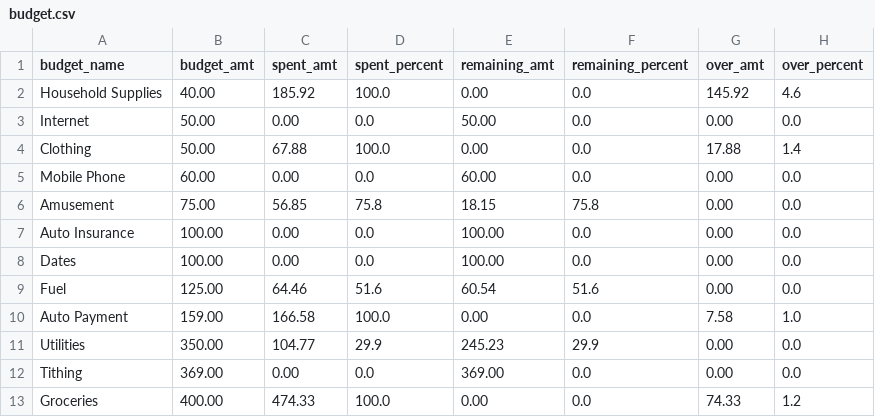
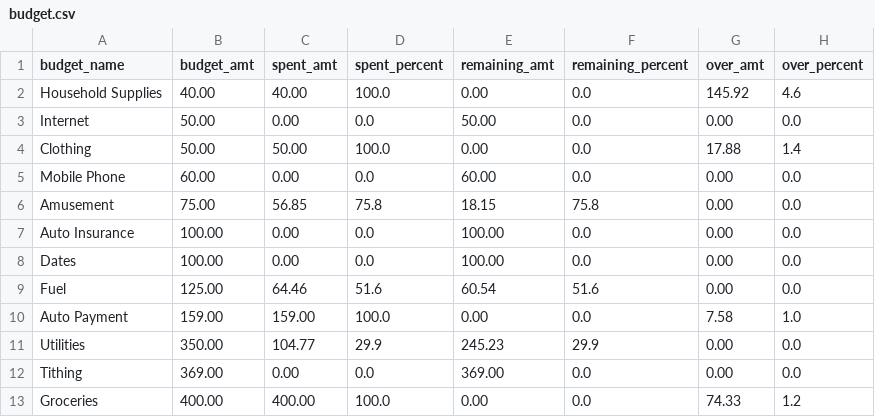
Before and after one commit to SixisGIS/myFiles, a CSV file: budget.csv, drawn as a sheet.

Commit message:
commit message

```diff
--- a/budget.csv
+++ b/budget.csv
@@ -1,5 +1,5 @@
 budget_name,budget_amt,spent_amt,spent_percent,remaining_amt,remaining_percent,over_amt,over_percent
-Household Supplies,40.00,185.92,100.0,0.00,0.0,145.92,4.6
+Household Supplies,40.00,40.00,100.0,0.00,0.0,145.92,4.6
 Internet,50.00,0.00,0.0,50.00,0.0,0.00,0.0
-Clothing,50.00,67.88,100.0,0.00,0.0,17.88,1.4
+Clothing,50.00,50.00,100.0,0.00,0.0,17.88,1.4
 Mobile Phone,60.00,0.00,0.0,60.00,0.0,0.00,0.0
@@ -9,5 +9,5 @@ Dates,100.00,0.00,0.0,100.00,0.0,0.00,0.0
 Fuel,125.00,64.46,51.6,60.54,51.6,0.00,0.0
-Auto Payment,159.00,166.58,100.0,0.00,0.0,7.58,1.0
+Auto Payment,159.00,159.00,100.0,0.00,0.0,7.58,1.0
 Utilities,350.00,104.77,29.9,245.23,29.9,0.00,0.0
 Tithing,369.00,0.00,0.0,369.00,0.0,0.00,0.0
-Groceries,400.00,474.33,100.0,0.00,0.0,74.33,1.2
+Groceries,400.00,400.00,100.0,0.00,0.0,74.33,1.2
```
